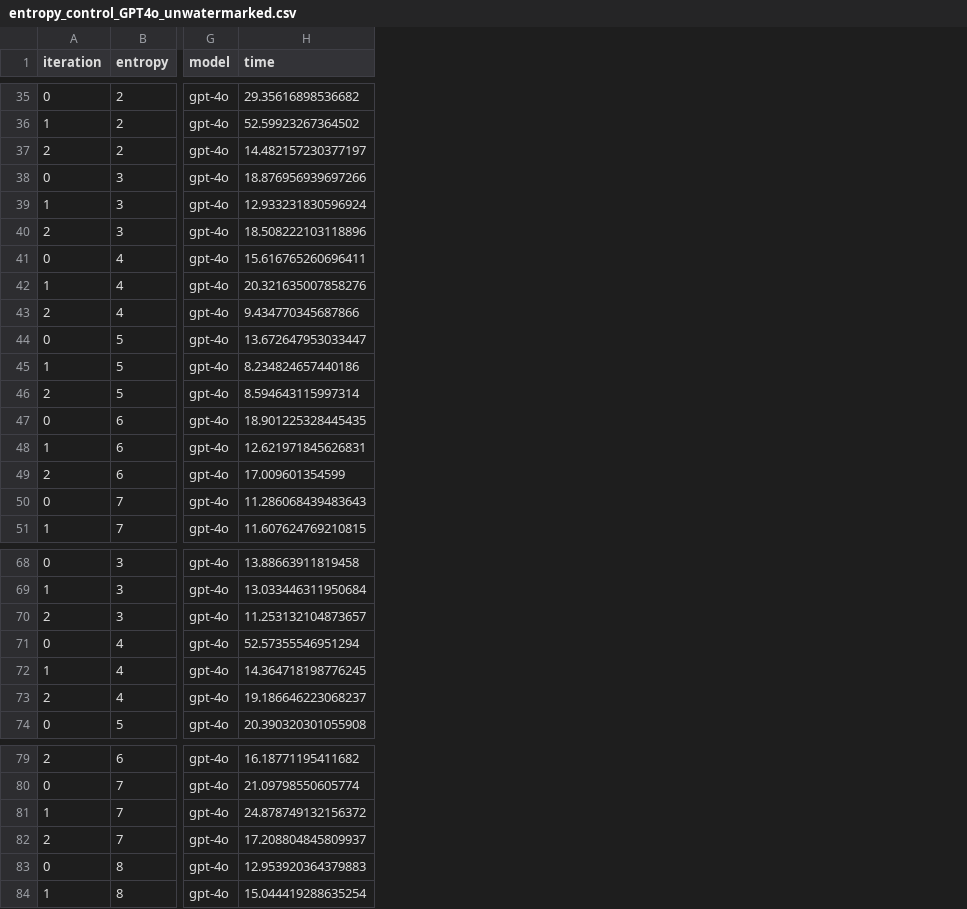
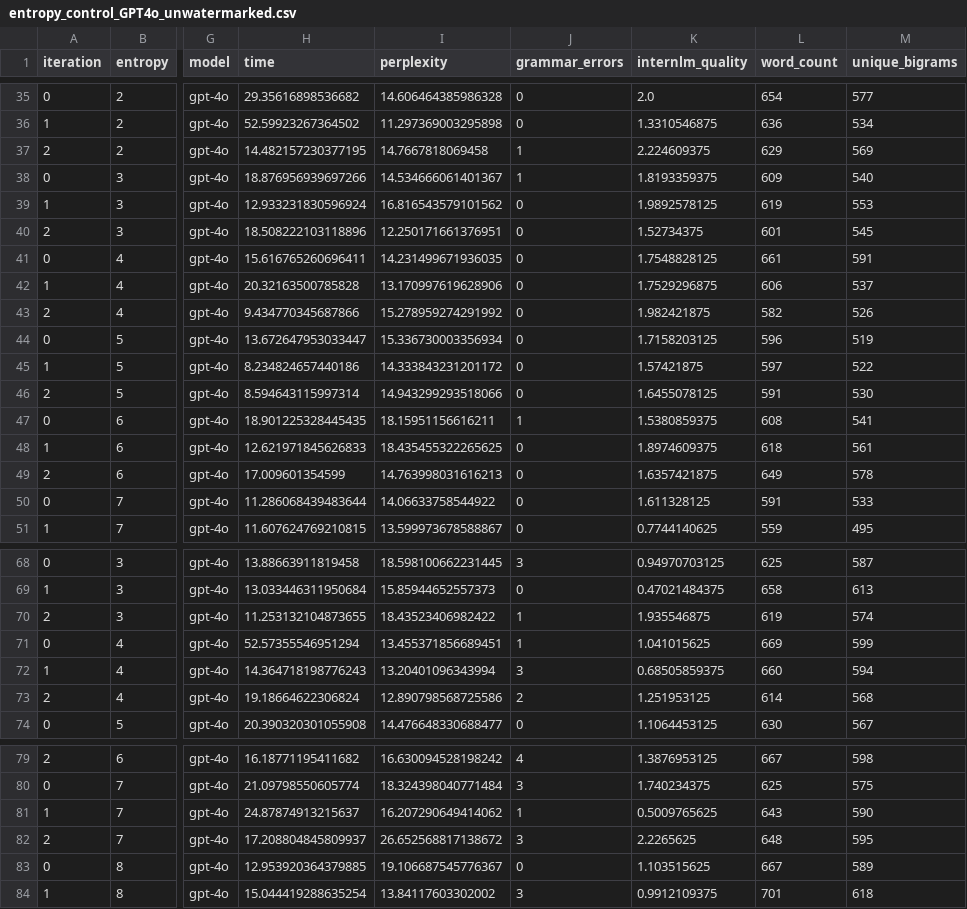
Before and after one commit to fabriceyhc/sandcastles, a CSV file: data/texts/entropy_control_GPT4o_unwatermarked.csv, drawn as a sheet; only a part is shown, gaps mark what is left out; the diff covers the shown part only; the diff names each change by its address in the sheet, - before the commit and + after, or states it on an @@ line.

Commit message:
adding unique_bigrams to starting dataset

```diff
--- a/data/texts/entropy_control_GPT4o_unwatermarked.csv
+++ b/data/texts/entropy_control_GPT4o_unwatermarked.csv
+column I (perplexity), rows 35-51: 14.606464385986328 | 11.297369003295898 | 14.7667818069458 | 14.534666061401367 | 16.816543579101562 | 12.250171661376951 | 14.231499671936035 | 13.170997619628906 | 15.278959274291992 | 15.336730003356934 | 14.333843231201172 | 14.943299293518066 | 18.15951156616211 | 18.435455322265625 | 14.763998031616213 | 14.06633758544922 | 13.599973678588867; rows 68-74: 18.598100662231445 | 15.85944652557373 | 18.43523406982422 | 13.455371856689451 | 13.20401096343994 | 12.890798568725586 | 14.476648330688477; rows 79-84: 16.630094528198242 | 18.324398040771484 | 16.207290649414062 | 26.652568817138672 | 19.106687545776367 | 13.84117603302002
+column J (grammar_errors), rows 35-51: 0 | 0 | 1 | 1 | 0 | 0 | 0 | 0 | 0 | 0 | 0 | 0 | 1 | 0 | 0 | 0 | 0; rows 68-74: 3 | 0 | 1 | 1 | 3 | 2 | 0; rows 79-84: 4 | 3 | 1 | 3 | 0 | 3
+column K (internlm_quality), rows 35-51: 2.0 | 1.3310546875 | 2.224609375 | 1.8193359375 | 1.9892578125 | 1.52734375 | 1.7548828125 | 1.7529296875 | 1.982421875 | 1.7158203125 | 1.57421875 | 1.6455078125 | 1.5380859375 | 1.8974609375 | 1.6357421875 | 1.611328125 | 0.7744140625; rows 68-74: 0.94970703125 | 0.47021484375 | 1.935546875 | 1.041015625 | 0.68505859375 | 1.251953125 | 1.1064453125; rows 79-84: 1.3876953125 | 1.740234375 | 0.5009765625 | 2.2265625 | 1.103515625 | 0.9912109375
+column L (word_count), rows 35-51: 654 | 636 | 629 | 609 | 619 | 601 | 661 | 606 | 582 | 596 | 597 | 591 | 608 | 618 | 649 | 591 | 559; rows 68-74: 625 | 658 | 619 | 669 | 660 | 614 | 630; rows 79-84: 667 | 625 | 643 | 648 | 667 | 701
+column M (unique_bigrams), rows 35-51: 577 | 534 | 569 | 540 | 553 | 545 | 591 | 537 | 526 | 519 | 522 | 530 | 541 | 561 | 578 | 533 | 495; rows 68-74: 587 | 613 | 574 | 599 | 594 | 568 | 567; rows 79-84: 598 | 575 | 590 | 595 | 589 | 618
-H37 (time): 14.482157230377197
+H37 (time): 14.482157230377195
-H42 (time): 20.321635007858276
+H42 (time): 20.32163500785828
-H48 (time): 12.621971845626831
+H48 (time): 12.621971845626833
-H50 (time): 11.286068439483643
+H50 (time): 11.286068439483644
-H70 (time): 11.253132104873657
+H70 (time): 11.253132104873655
-H72 (time): 14.364718198776245
+H72 (time): 14.364718198776243
-H73 (time): 19.186646223068237
+H73 (time): 19.18664622306824
-H81 (time): 24.878749132156372
+H81 (time): 24.87874913215637
-H83 (time): 12.953920364379883
+H83 (time): 12.953920364379885
```
Also changed, not shown: 10 edited cells elsewhere in this file, data/texts/entropy_control_Adaptive.csv, data/texts/entropy_control_KGW.csv, 5 other files.
